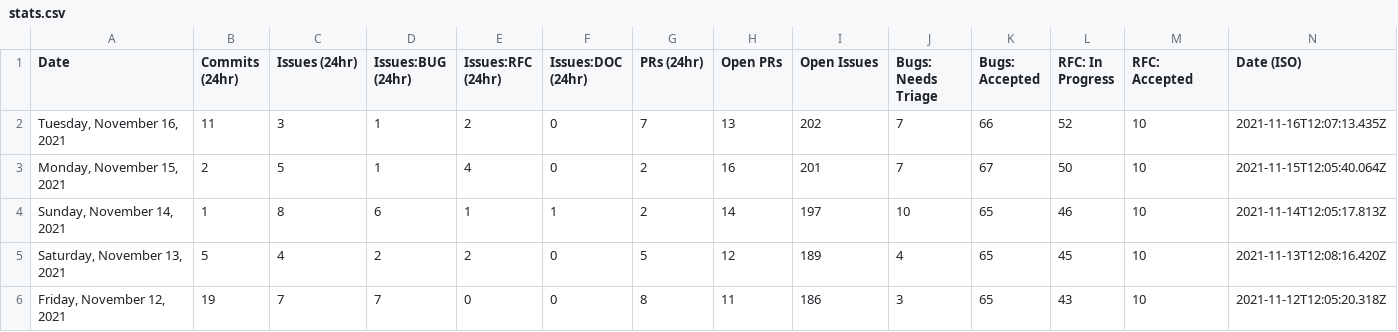
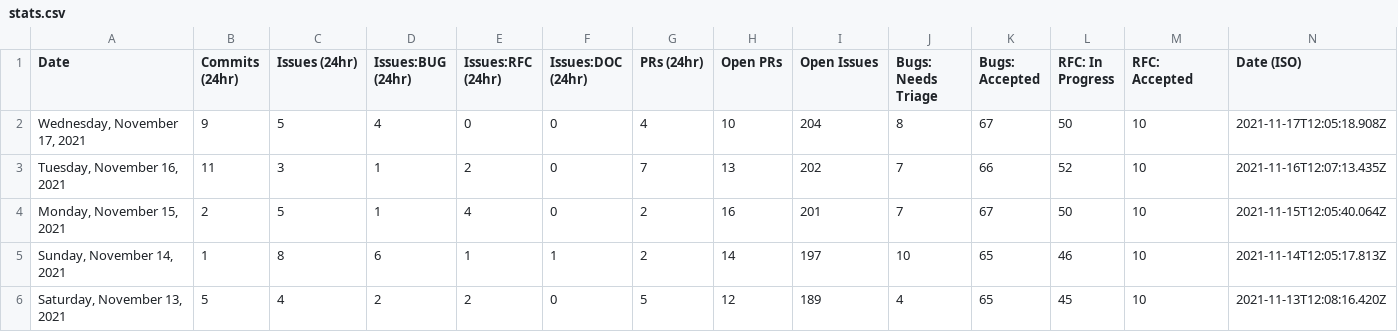
Before and after one commit to carmen16gm/astro, a CSV file: scripts/stats/stats.csv, drawn as a sheet; only a part is shown; the shorter side is filled out with more unchanged rows.

```diff
--- a/scripts/stats/stats.csv
+++ b/scripts/stats/stats.csv
@@ -1,2 +1,3 @@
 Date,Commits (24hr),Issues (24hr),Issues:BUG (24hr),Issues:RFC (24hr),Issues:DOC (24hr),PRs (24hr),Open PRs,Open Issues,Bugs: Needs Triage,Bugs: Accepted,RFC: In Progress,RFC: Accepted,Date (ISO)
+"Wednesday, November 17, 2021",9,5,4,0,0,4,10,204,8,67,50,10,"2021-11-17T12:05:18.908Z"
 "Tuesday, November 16, 2021",11,3,1,2,0,7,13,202,7,66,52,10,"2021-11-16T12:07:13.435Z"
```
